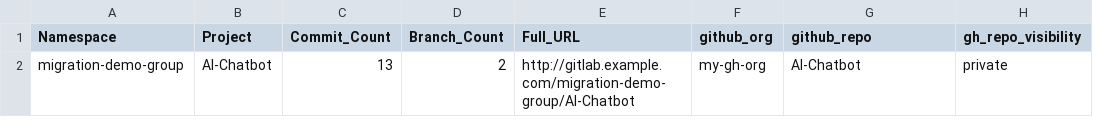
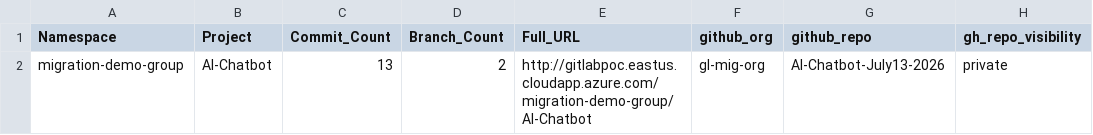
Before and after one commit to kcgh-org/gl2gh-2026-07-13, a CSV file: gitlab-stats.csv, drawn as a sheet.

Commit message:
Update gitlab-stats.csv

```diff
--- a/gitlab-stats.csv
+++ b/gitlab-stats.csv
@@ -1,2 +1,2 @@
 Namespace,Project,Commit_Count,Branch_Count,Full_URL,github_org,github_repo,gh_repo_visibility
-migration-demo-group,AI-Chatbot,13,2,http://gitlab.example.com/migration-demo-group/AI-Chatbot,my-gh-org,AI-Chatbot,private
+migration-demo-group,AI-Chatbot,13,2,http://gitlabpoc.eastus.cloudapp.azure.com/migration-demo-group/AI-Chatbot,gl-mig-org,AI-Chatbot-July13-2026,private
```
